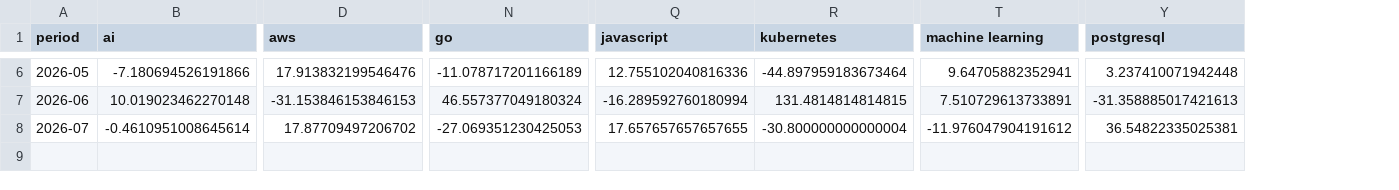
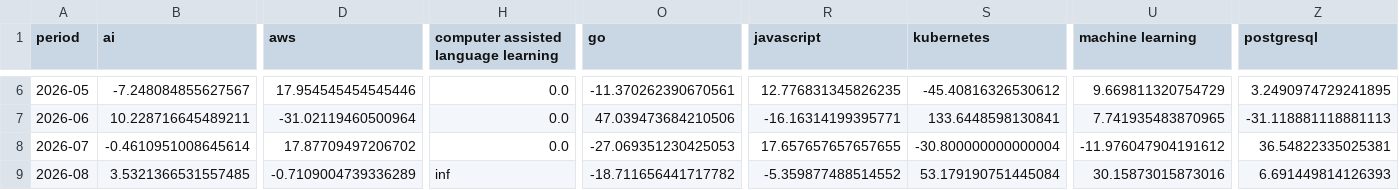
Before and after one commit to ImmnlBayuAgstns/tech-skill-forecaster, a CSV file: data/analysis/growth_momentum.csv, drawn as a sheet; only a part is shown, gaps mark what is left out; addresses are those after the commit; rows hold the shown columns only; the diff covers the shown part only; the diff names each change by its address in the sheet, - before the commit and + after, or states it on an @@ line.

```diff
--- a/data/analysis/growth_momentum.csv
+++ b/data/analysis/growth_momentum.csv
+column H, row 1: computer assisted language learning; rows 6-8: all 0.0
-B6 (ai): -7.180694526191866
+B6 (ai): -7.248084855627567
-D6 (aws): 17.913832199546476
+D6 (aws): 17.954545454545446
-O6 (go): -11.078717201166189
+O6 (go): -11.370262390670561
-R6 (javascript): 12.755102040816336
+R6 (javascript): 12.776831345826235
-S6 (kubernetes): -44.897959183673464
+S6 (kubernetes): -45.40816326530612
-U6 (machine learning): 9.64705882352941
+U6 (machine learning): 9.669811320754729
-Z6 (postgresql): 3.237410071942448
+Z6 (postgresql): 3.2490974729241895
-B7 (ai): 10.019023462270148
+B7 (ai): 10.228716645489211
-D7 (aws): -31.153846153846153
+D7 (aws): -31.02119460500964
-O7 (go): 46.557377049180324
+O7 (go): 47.039473684210506
-R7 (javascript): -16.289592760180994
+R7 (javascript): -16.16314199395771
-S7 (kubernetes): 131.4814814814815
+S7 (kubernetes): 133.6448598130841
-U7 (machine learning): 7.510729613733891
+U7 (machine learning): 7.741935483870965
-Z7 (postgresql): -31.358885017421613
+Z7 (postgresql): -31.118881118881113
+row 9: 2026-08 | 3.5321366531557485 | -0.7109004739336289 | inf | -18.711656441717782 | -5.359877488514552 | 53.179190751445084 | 30.15873015873016 | 6.691449814126393
```
Also changed, not shown: 29 edited cells elsewhere in this file, data/analysis/forecasts.csv, data/processed/year=2026/month=01/ml_ready.csv, 9 other files.
